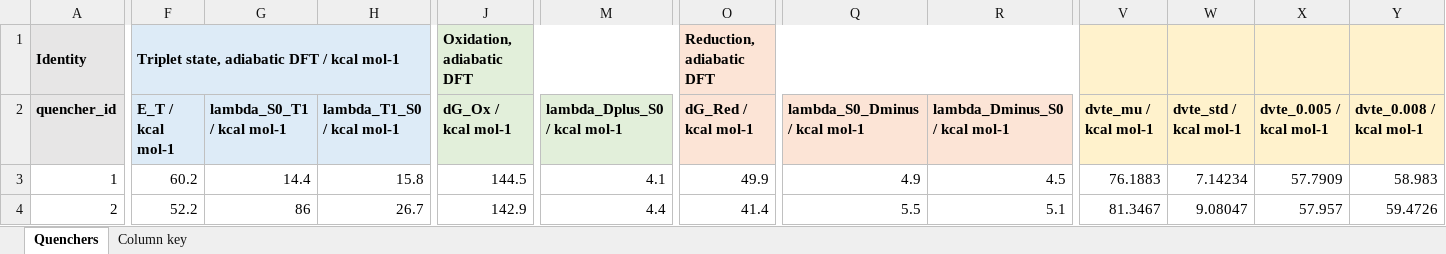
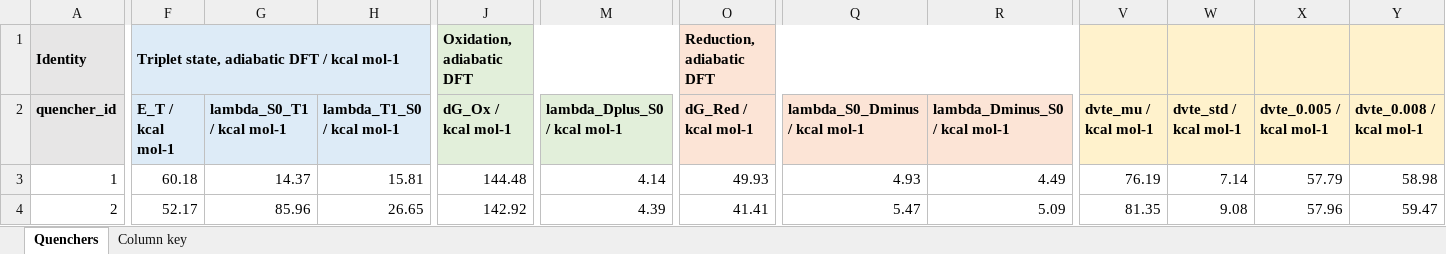
Before and after one commit to niklashoelter/MarcusEnTdecker, an Excel workbook: data/computational_data_processed/quencher_properties_calc.xlsx, sheet Quenchers, drawn as a sheet; only a part is shown, gaps mark what is left out; values as stored, in another font and other column widths than the file's, no borders; the diff covers the shown part only; the diff names each change by its address in the sheet, - before the commit and + after, or states it on an @@ line.

```diff
--- a/data/computational_data_processed/quencher_properties_calc.xlsx (sheet Quenchers)
+++ b/data/computational_data_processed/quencher_properties_calc.xlsx (sheet Quenchers)
-F3 (E_T / kcal mol-1): 60.2
+F3 (E_T / kcal mol-1): 60.18
-G3 (lambda_S0_T1 / kcal mol-1): 14.4
+G3 (lambda_S0_T1 / kcal mol-1): 14.37
-H3 (lambda_T1_S0 / kcal mol-1): 15.8
+H3 (lambda_T1_S0 / kcal mol-1): 15.81
-J3 (dG_Ox / kcal mol-1): 144.5
+J3 (dG_Ox / kcal mol-1): 144.48
-M3 (lambda_Dplus_S0 / kcal mol-1): 4.1
+M3 (lambda_Dplus_S0 / kcal mol-1): 4.14
-O3 (dG_Red / kcal mol-1): 49.9
+O3 (dG_Red / kcal mol-1): 49.93
-Q3 (lambda_S0_Dminus / kcal mol-1): 4.9
+Q3 (lambda_S0_Dminus / kcal mol-1): 4.93
-R3 (lambda_Dminus_S0 / kcal mol-1): 4.5
+R3 (lambda_Dminus_S0 / kcal mol-1): 4.49
-V3 (dvte_mu / kcal mol-1): 76.1883
+V3 (dvte_mu / kcal mol-1): 76.19
-W3 (dvte_std / kcal mol-1): 7.14234
+W3 (dvte_std / kcal mol-1): 7.14
-X3 (dvte_0.005 / kcal mol-1): 57.7909
+X3 (dvte_0.005 / kcal mol-1): 57.79
-Y3 (dvte_0.008 / kcal mol-1): 58.983
+Y3 (dvte_0.008 / kcal mol-1): 58.98
-F4 (E_T / kcal mol-1): 52.2
+F4 (E_T / kcal mol-1): 52.17
-G4 (lambda_S0_T1 / kcal mol-1): 86
+G4 (lambda_S0_T1 / kcal mol-1): 85.96
-H4 (lambda_T1_S0 / kcal mol-1): 26.7
+H4 (lambda_T1_S0 / kcal mol-1): 26.65
-J4 (dG_Ox / kcal mol-1): 142.9
+J4 (dG_Ox / kcal mol-1): 142.92
-M4 (lambda_Dplus_S0 / kcal mol-1): 4.4
+M4 (lambda_Dplus_S0 / kcal mol-1): 4.39
-O4 (dG_Red / kcal mol-1): 41.4
+O4 (dG_Red / kcal mol-1): 41.41
-Q4 (lambda_S0_Dminus / kcal mol-1): 5.5
+Q4 (lambda_S0_Dminus / kcal mol-1): 5.47
-R4 (lambda_Dminus_S0 / kcal mol-1): 5.1
+R4 (lambda_Dminus_S0 / kcal mol-1): 5.09
-V4 (dvte_mu / kcal mol-1): 81.3467
+V4 (dvte_mu / kcal mol-1): 81.35
-W4 (dvte_std / kcal mol-1): 9.08047
+W4 (dvte_std / kcal mol-1): 9.08
-X4 (dvte_0.005 / kcal mol-1): 57.957
+X4 (dvte_0.005 / kcal mol-1): 57.96
-Y4 (dvte_0.008 / kcal mol-1): 59.4726
+Y4 (dvte_0.008 / kcal mol-1): 59.47
```
Also changed, not shown: 840 edited cells elsewhere in this sheet, sheet Column key, data/computational_data_processed/photocatalyst_properties_calc.xlsx, data/computational_data_processed/quencher_properties_ml.xlsx, 33 other files.
